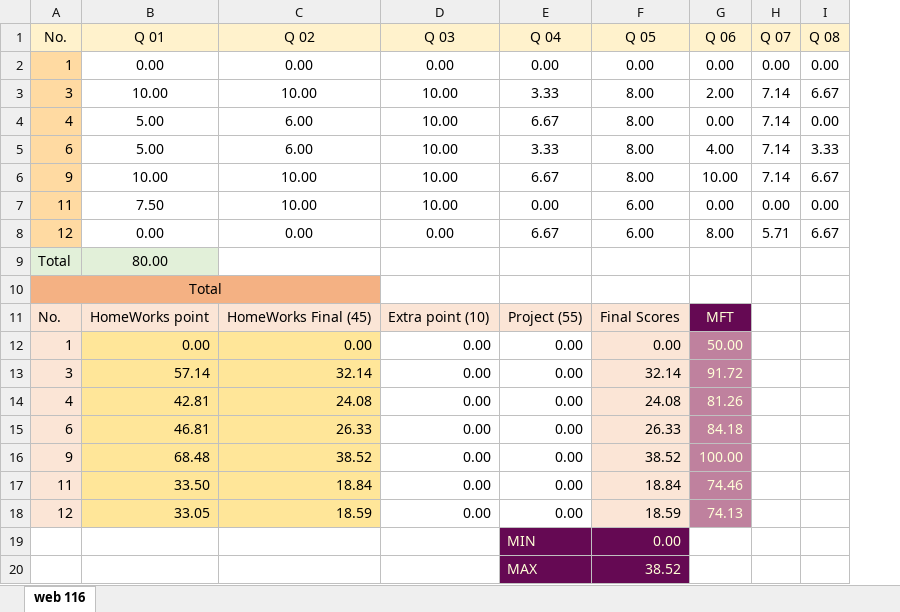
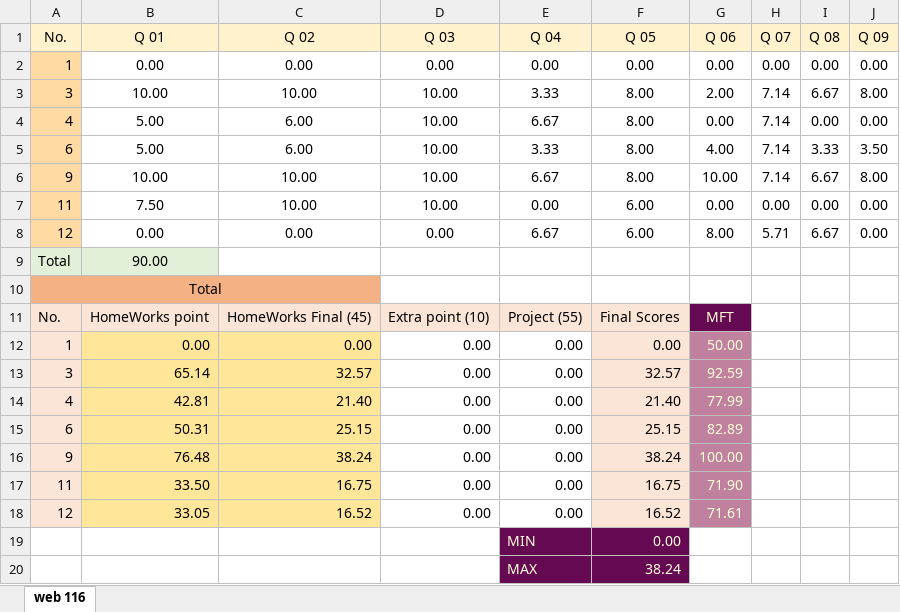
Before and after one commit to mkazemiraz/mft-scores, an Excel workbook: 116/116.xlsx, sheet web 116, drawn as a sheet; values as stored, in another font and other column widths than the file's, no borders; the diff names each change by its address in the sheet, - before the commit and + after, or states it on an @@ line.

```diff
--- a/116/116.xlsx (sheet web 116)
+++ b/116/116.xlsx (sheet web 116)
+column J (Q 09), rows 2-8: 0.00 | 8.00 | 0.00 | 3.50 | 8.00 | 0.00 | 0.00
-B9 (Q 01): 80.00
+B9 (Q 01): 90.00
-B13 (Q 01): 57.14
+B13 (Q 01): 65.14
-C13 (Q 02): 32.14
+C13 (Q 02): 32.57
-F13 (Q 05): 32.14
+F13 (Q 05): 32.57
-G13 (Q 06): 91.72
+G13 (Q 06): 92.59
-C14 (Q 02): 24.08
+C14 (Q 02): 21.40
-F14 (Q 05): 24.08
+F14 (Q 05): 21.40
-G14 (Q 06): 81.26
+G14 (Q 06): 77.99
-B15 (Q 01): 46.81
+B15 (Q 01): 50.31
-C15 (Q 02): 26.33
+C15 (Q 02): 25.15
-F15 (Q 05): 26.33
+F15 (Q 05): 25.15
-G15 (Q 06): 84.18
+G15 (Q 06): 82.89
-B16 (Q 01): 68.48
+B16 (Q 01): 76.48
-C16 (Q 02): 38.52
+C16 (Q 02): 38.24
-F16 (Q 05): 38.52
+F16 (Q 05): 38.24
-C17 (Q 02): 18.84
+C17 (Q 02): 16.75
-F17 (Q 05): 18.84
+F17 (Q 05): 16.75
-G17 (Q 06): 74.46
+G17 (Q 06): 71.90
-C18 (Q 02): 18.59
+C18 (Q 02): 16.52
-F18 (Q 05): 18.59
+F18 (Q 05): 16.52
-G18 (Q 06): 74.13
+G18 (Q 06): 71.61
-F20 (Q 05): 38.52
+F20 (Q 05): 38.24
```
Also changed, not shown: 117/117.xlsx, 1 other file.
